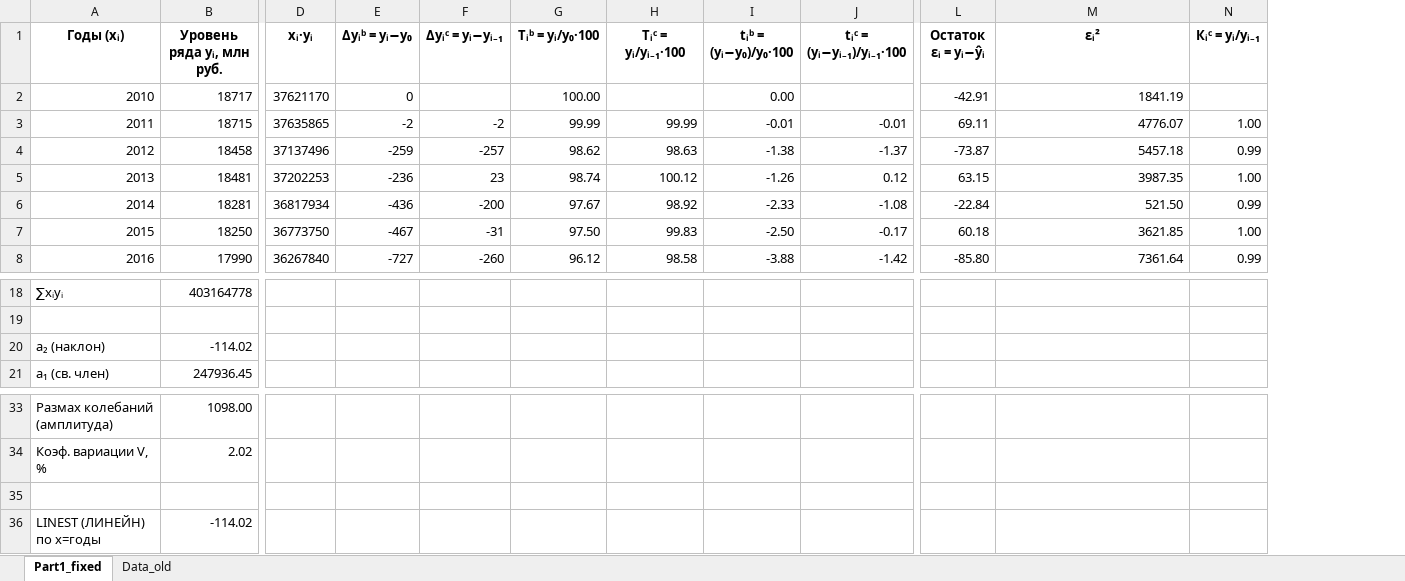
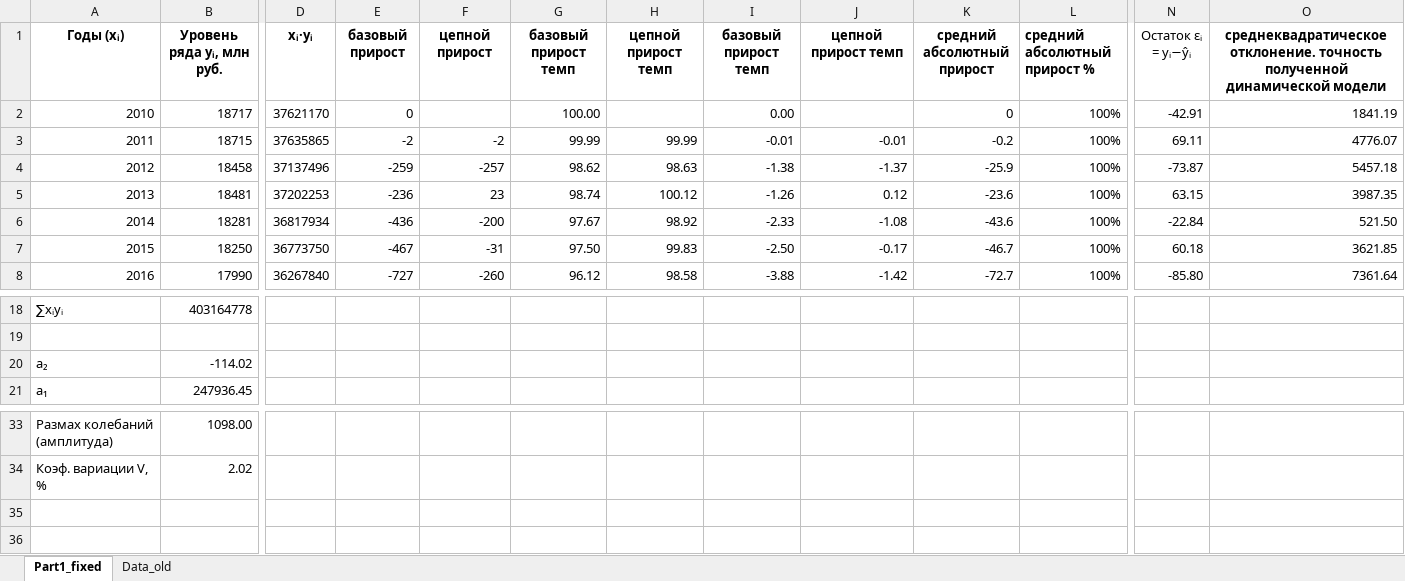
Before and after one commit to ed1ct7/Laboratory-work, an Excel workbook: 3 Курс/МДК 02.03/Лабораторная работа 7/lab7_variant6_fixed.xlsx, sheet Part1_fixed, drawn as a sheet; only a part is shown, gaps mark what is left out; values as stored, in another font and other column widths than the file's, no borders; removed rows and columns are numbered as before the commit, all else as after; rows hold the shown columns only; the diff names each change by its address in the sheet, - before the commit and + after, or states it on an @@ line.

```diff
--- a/3 Курс/МДК 02.03/Лабораторная работа 7/lab7_variant6_fixed.xlsx (sheet Part1_fixed)
+++ b/3 Курс/МДК 02.03/Лабораторная работа 7/lab7_variant6_fixed.xlsx (sheet Part1_fixed)
+column K (средний абсолютный прирост), rows 2-8: 0 | -0.2 | -25.9 | -23.6 | -43.6 | -46.7 | -72.7
+column L (средний абсолютный прирост %), rows 2-8: all 100%
-column N (Кᵢᶜ = yᵢ/yᵢ₋₁), rows 3-8: 1.00 | 0.99 | 1.00 | 0.99 | 1.00 | 0.99
-E1: Δyᵢᵇ = yᵢ−y₀
+E1: базовый прирост
-F1: Δyᵢᶜ = yᵢ−yᵢ₋₁
+F1: цепной прирост
-G1: Tᵢᵇ = yᵢ/y₀·100
+G1: базовый прирост темп
-H1: Tᵢᶜ = yᵢ/yᵢ₋₁·100
+H1: цепной прирост темп
-I1: tᵢᵇ = (yᵢ−y₀)/y₀·100
+I1: базовый прирост темп
-J1: tᵢᶜ = (yᵢ−yᵢ₋₁)/yᵢ₋₁·100
+J1: цепной прирост темп
-N1 bold: on
+N1 bold: off
-O1: εᵢ²
+O1: среднеквадратическое отклонение. точность полученной динамической модели
@@ column A (Годы (xᵢ)) renumbered between rows 20 and 30 @@
-row 35: (empty)
-row 36: LINEST (ЛИНЕЙН) по x=годы | -114.02
```
Also changed, not shown: formulas that keep their value, charts or pictures, 3 other files.
